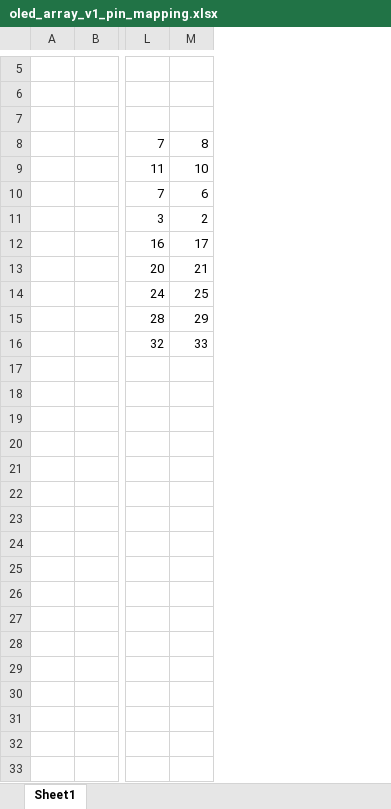
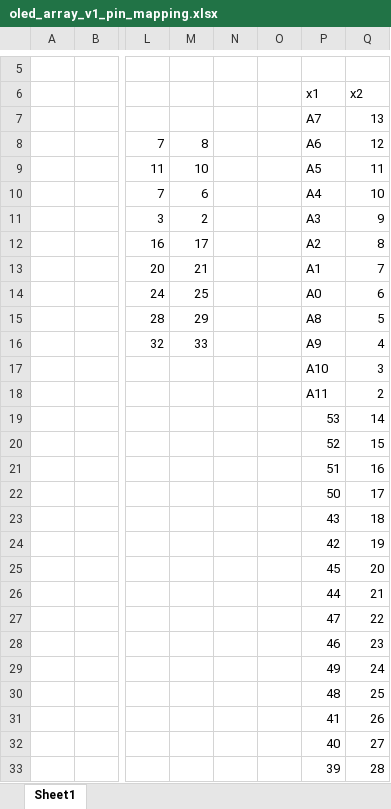
Before and after one commit to tasifkhan/project_oled, an Excel workbook: hardware/oled_array_v1/oled_array_v1_pin_mapping.xlsx, sheet Sheet1, drawn as a sheet; only a part is shown, gaps mark what is left out; values as stored, in another font and other column widths than the file's, no borders; rows hold the shown columns only; the diff covers the shown part only; the diff names each change by its address in the sheet, - before the commit and + after, or states it on an @@ line.

Commit message:
pinout added

```diff
--- a/hardware/oled_array_v1/oled_array_v1_pin_mapping.xlsx (sheet Sheet1)
+++ b/hardware/oled_array_v1/oled_array_v1_pin_mapping.xlsx (sheet Sheet1)
+column N, empty
+column O, empty
+column P (x1), rows 7-16: A7 | A6 | A5 | A4 | A3 | A2 | A1 | A0 | A8 | A9
+column Q (x2), rows 7-16: 13 | 12 | 11 | 10 | 9 | 8 | 7 | 6 | 5 | 4
-row 6: (empty)
+row 6:  |  |  |  |  |  | x1 | x2
-row 7: (empty)
+row 7:  |  |  |  |  |  | A7 | 13
+row 17:  |  |  |  |  |  | A10 | 3
+row 18:  |  |  |  |  |  | A11 | 2
+row 19:  |  |  |  |  |  | 53 | 14
+row 20:  |  |  |  |  |  | 52 | 15
+row 21:  |  |  |  |  |  | 51 | 16
+row 22:  |  |  |  |  |  | 50 | 17
+row 23:  |  |  |  |  |  | 43 | 18
+row 24:  |  |  |  |  |  | 42 | 19
+row 25:  |  |  |  |  |  | 45 | 20
+row 26:  |  |  |  |  |  | 44 | 21
+row 27:  |  |  |  |  |  | 47 | 22
+row 28:  |  |  |  |  |  | 46 | 23
+row 29:  |  |  |  |  |  | 49 | 24
+row 30:  |  |  |  |  |  | 48 | 25
+row 31:  |  |  |  |  |  | 41 | 26
+row 32:  |  |  |  |  |  | 40 | 27
+row 33:  |  |  |  |  |  | 39 | 28
```
Also changed, not shown: 5 added rows elsewhere in this sheet.
